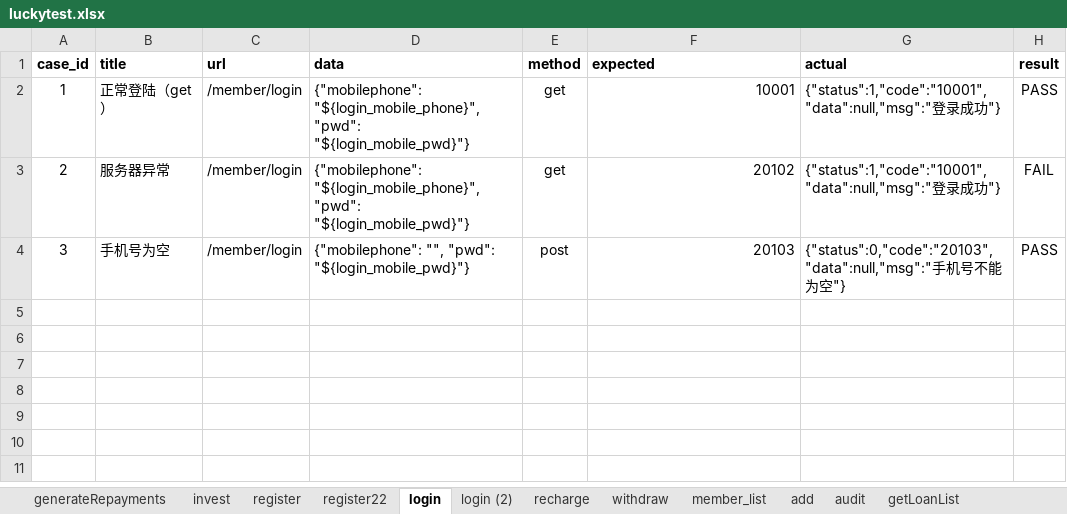
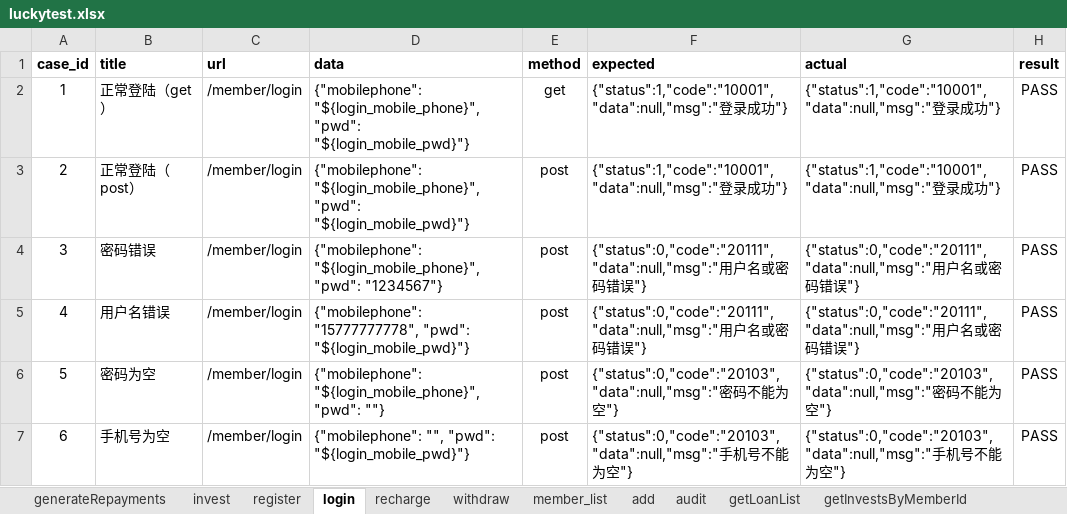
Before and after one commit to adou12138/python13-api-test, an Excel workbook: datas/luckytest.xlsx, sheet login, drawn as a sheet; values as stored, in another font and other column widths than the file's, no borders; the diff names each change by its address in the sheet, - before the commit and + after, or states it on an @@ line.

```diff
--- a/datas/luckytest.xlsx (sheet login)
+++ b/datas/luckytest.xlsx (sheet login)
-sheet tab: register22
-sheet tab: login (2)
-F2 (expected): 10001
+F2 (expected): {"status":1,"code":"10001","data":null,"msg":"登录成功"}
-B3 (title): 服务器异常
+B3 (title): 正常登陆（post）
-E3 (method): get
+E3 (method): post
-F3 (expected): 20102
+F3 (expected): {"status":1,"code":"10001","data":null,"msg":"登录成功"}
-H3 (result): FAIL
+H3 (result): PASS
-B4 (title): 手机号为空
+B4 (title): 密码错误
-D4 (data): {"mobilephone": "", "pwd": "${login_mobile_pwd}"}
+D4 (data): {"mobilephone": "${login_mobile_phone}", "pwd": "1234567"}
-F4 (expected): 20103
+F4 (expected): {"status":0,"code":"20111","data":null,"msg":"用户名或密码错误"}
-G4 (actual): {"status":0,"code":"20103","data":null,"msg":"手机号不能为空"}
+G4 (actual): {"status":0,"code":"20111","data":null,"msg":"用户名或密码错误"}
+row 5: 4 | 用户名错误 | /member/login | {"mobilephone": "15777777778", "pwd": "${login_mobile_pwd}"} | post | {"status":0,"code":"20111","data":null,"msg":"用户名或密码错误"} | {"status":0,"code":"20111","data":null,"msg":"用户名或密码错误"} | PASS
+row 6: 5 | 密码为空 | /member/login | {"mobilephone": "${login_mobile_phone}", "pwd": ""} | post | {"status":0,"code":"20103","data":null,"msg":"密码不能为空"} | {"status":0,"code":"20103","data":null,"msg":"密码不能为空"} | PASS
+row 7: 6 | 手机号为空 | /member/login | {"mobilephone": "", "pwd": "${login_mobile_pwd}"} | post | {"status":0,"code":"20103","data":null,"msg":"手机号不能为空"} | {"status":0,"code":"20103","data":null,"msg":"手机号不能为空"} | PASS
```
Also changed, not shown: sheet register, sheet withdraw, sheet recharge, 8 other files.
